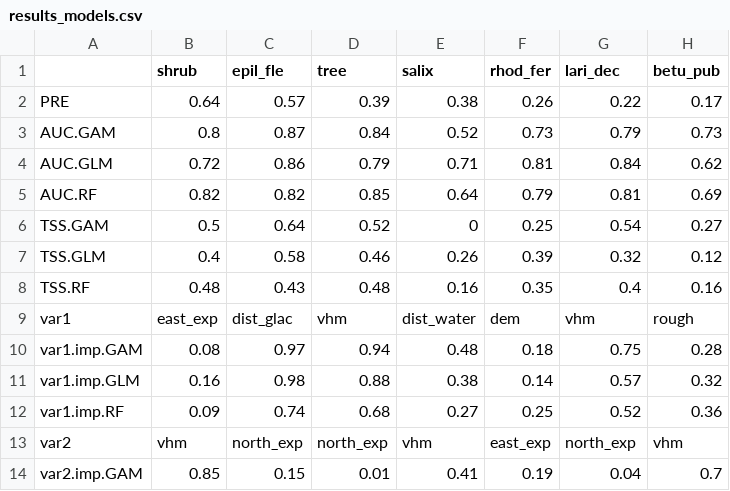
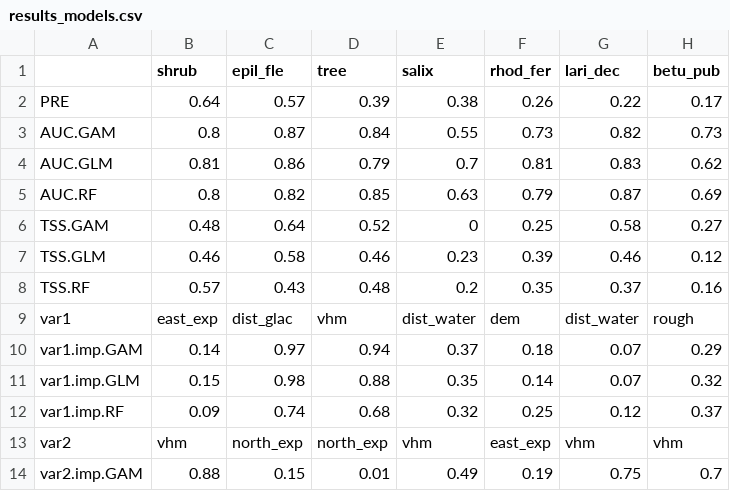
Before and after one commit to LucaEihol/master_project, a CSV file: data/results_models.csv, drawn as a sheet; only a part is shown; the diff covers the shown part only.

```diff
--- a/data/results_models.csv
+++ b/data/results_models.csv
@@ -2,13 +2,13 @@
 "PRE","0.64","0.57","0.39","0.38","0.26","0.22","0.17"
-"AUC.GAM","0.8","0.87","0.84","0.52","0.73","0.79","0.73"
-"AUC.GLM","0.72","0.86","0.79","0.71","0.81","0.84","0.62"
-"AUC.RF","0.82","0.82","0.85","0.64","0.79","0.81","0.69"
-"TSS.GAM","0.5","0.64","0.52","0","0.25","0.54","0.27"
-"TSS.GLM","0.4","0.58","0.46","0.26","0.39","0.32","0.12"
-"TSS.RF","0.48","0.43","0.48","0.16","0.35","0.4","0.16"
-"var1","east_exp","dist_glac","vhm","dist_water","dem","vhm","rough"
-"var1.imp.GAM","0.08","0.97","0.94","0.48","0.18","0.75","0.28"
-"var1.imp.GLM","0.16","0.98","0.88","0.38","0.14","0.57","0.32"
-"var1.imp.RF","0.09","0.74","0.68","0.27","0.25","0.52","0.36"
-"var2","vhm","north_exp","north_exp","vhm","east_exp","north_exp","vhm"
-"var2.imp.GAM","0.85","0.15","0.01","0.41","0.19","0.04","0.7"
+"AUC.GAM","0.8","0.87","0.84","0.55","0.73","0.82","0.73"
+"AUC.GLM","0.81","0.86","0.79","0.7","0.81","0.83","0.62"
+"AUC.RF","0.8","0.82","0.85","0.63","0.79","0.87","0.69"
+"TSS.GAM","0.48","0.64","0.52","0","0.25","0.58","0.27"
+"TSS.GLM","0.46","0.58","0.46","0.23","0.39","0.46","0.12"
+"TSS.RF","0.57","0.43","0.48","0.2","0.35","0.37","0.16"
+"var1","east_exp","dist_glac","vhm","dist_water","dem","dist_water","rough"
+"var1.imp.GAM","0.14","0.97","0.94","0.37","0.18","0.07","0.29"
+"var1.imp.GLM","0.15","0.98","0.88","0.35","0.14","0.07","0.32"
+"var1.imp.RF","0.09","0.74","0.68","0.32","0.25","0.12","0.37"
+"var2","vhm","north_exp","north_exp","vhm","east_exp","vhm","vhm"
+"var2.imp.GAM","0.88","0.15","0.01","0.49","0.19","0.75","0.7"
```
Also changed, not shown: 19 edited cells elsewhere in this file, data/results_ensmod.csv, 55 other files.
